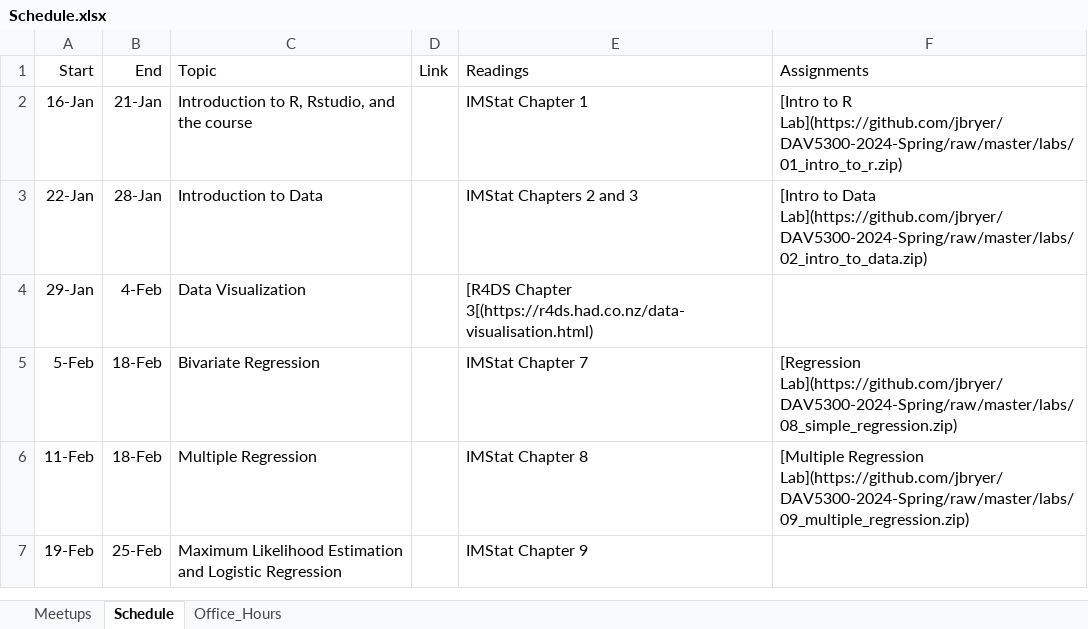
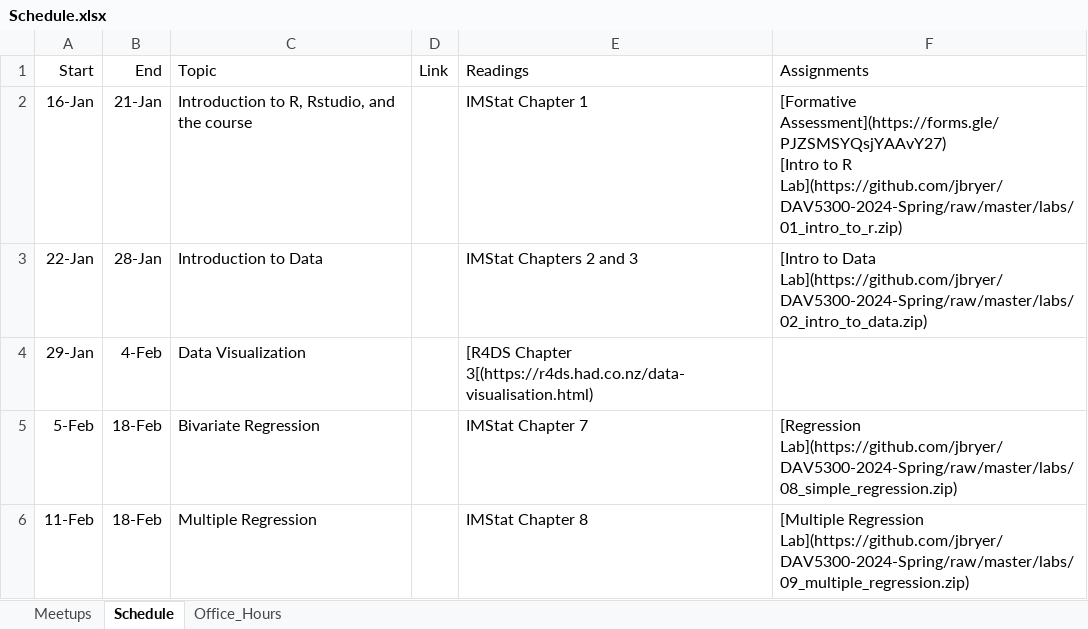
Before and after one commit to jbryer/DAV5300-2024-Spring, an Excel workbook: Schedule.xlsx, sheet Schedule, drawn as a sheet; only a part is shown; the shorter side is filled out with more unchanged rows; values as stored, in another font and other column widths than the file's, no borders; ↵ is a line break in a cell; the diff names each change by its address in the sheet, - before the commit and + after, or states it on an @@ line.

```diff
--- a/Schedule.xlsx (sheet Schedule)
+++ b/Schedule.xlsx (sheet Schedule)
-F2 (Assignments): [Intro to…
+F2 (Assignments): [Formative Assessment](https://forms.gle/PJZSMSYQsjYAAvY27) ↵ [Intro to…
```
Also changed, not shown: 2 other files.
